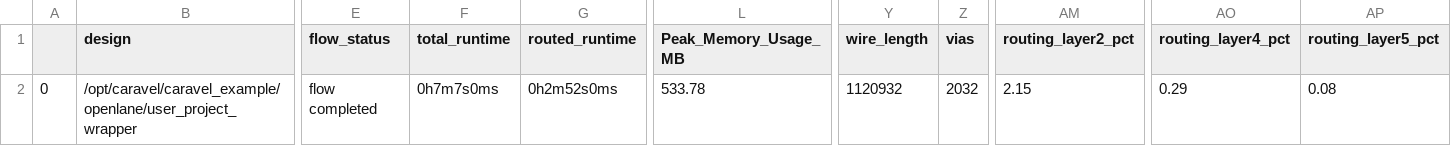
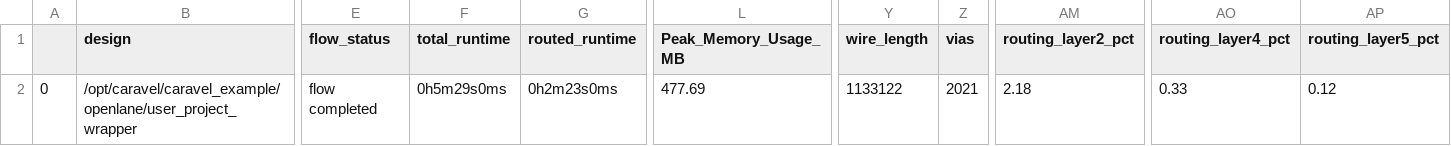
Before and after one commit to Janavind/My_alu_xor, a CSV file: signoff/user_project_wrapper/final_summary_report.csv, drawn as a sheet; only a part is shown, gaps mark what is left out; the diff names each change by its address in the sheet, - before the commit and + after, or states it on an @@ line.

Commit message:
modified:   def/user_proj_example.def 	modified:   def/user_project_wrapper.def 	modified:   gds/user_proj_example.gds 	modified:   gds/user_project_wrapper.gds 	modified:   lef/user_proj_example.lef 	modified:   lef/user_project_wrapper.lef 	modified:   mag/user_proj_example.mag 	modified:   mag/user_project_wrapper.mag 	modified:   maglef/user_proj_example.mag 	modified:   maglef/user_project_wrapper.mag 	modified:   sdc/user_proj_example.sdc 	modified:   sdf/user_proj_example.sdf 	modified:   signoff/user_proj_example/final_summary_report.csv 	modified:   signoff/user_project_wrapper/final_summary_report.csv 	modified:   spef/user_proj_example.spef 	modified:   spi/lvs/user_proj_example.spice 	modified:   verilog/gl/user_proj_example.v 	modified:   verilog/includes/includes.rtl.caravel_user_project 	modified:   verilog/rtl/user_proj_example.v

```diff
--- a/signoff/user_project_wrapper/final_summary_report.csv
+++ b/signoff/user_project_wrapper/final_summary_report.csv
-F2 (total_runtime): 0h7m7s0ms
+F2 (total_runtime): 0h5m29s0ms
-G2 (routed_runtime): 0h2m52s0ms
+G2 (routed_runtime): 0h2m23s0ms
-L2 (Peak_Memory_Usage_MB): 533.78
+L2 (Peak_Memory_Usage_MB): 477.69
-Y2 (wire_length): 1120932
+Y2 (wire_length): 1133122
-Z2 (vias): 2032
+Z2 (vias): 2021
-AM2 (routing_layer2_pct): 2.15
+AM2 (routing_layer2_pct): 2.18
-AO2 (routing_layer4_pct): 0.29
+AO2 (routing_layer4_pct): 0.33
-AP2 (routing_layer5_pct): 0.08
+AP2 (routing_layer5_pct): 0.12
```
Also changed, not shown: signoff/user_proj_example/final_summary_report.csv, 17 other files.
